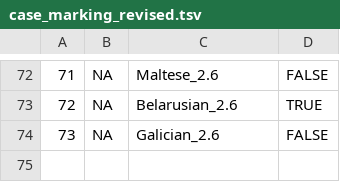
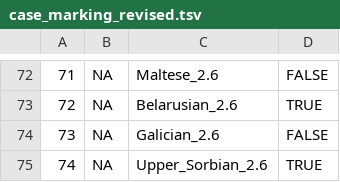
Before and after one commit to m-hahn/optimization-landscapes, a TSV file: analysis/case_marking/case_marking_revised.tsv, drawn as a sheet; only a part is shown, gaps mark what is left out; the diff names each change by its address in the sheet, - before the commit and + after, or states it on an @@ line.

```diff
--- a/analysis/case_marking/case_marking_revised.tsv
+++ b/analysis/case_marking/case_marking_revised.tsv
+row 75: 74 | NA | Upper_Sorbian_2.6 | TRUE
```
Also changed, not shown: 29 other files.
